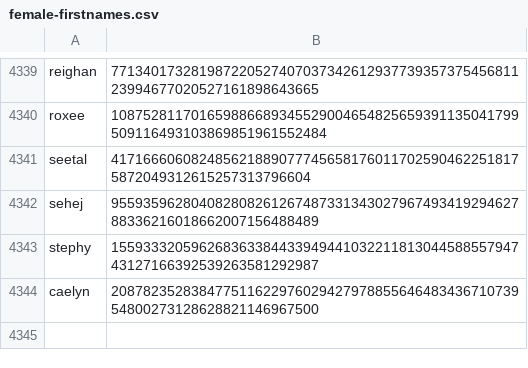
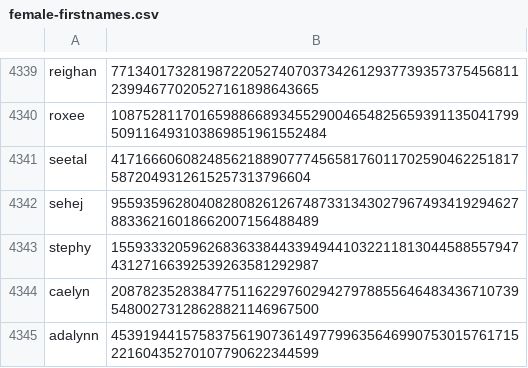
Before and after one commit to ensdigital/ens-collections, a CSV file: collections/female-firstnames.csv, drawn as a sheet; only a part is shown, gaps mark what is left out; the diff names each change by its address in the sheet, - before the commit and + after, or states it on an @@ line.

Commit message:
female-firstnames.csv

```diff
--- a/collections/female-firstnames.csv
+++ b/collections/female-firstnames.csv
+row 4345: adalynn | 45391944157583756190736149779963564699075301576171522160435270107790622344599
```
